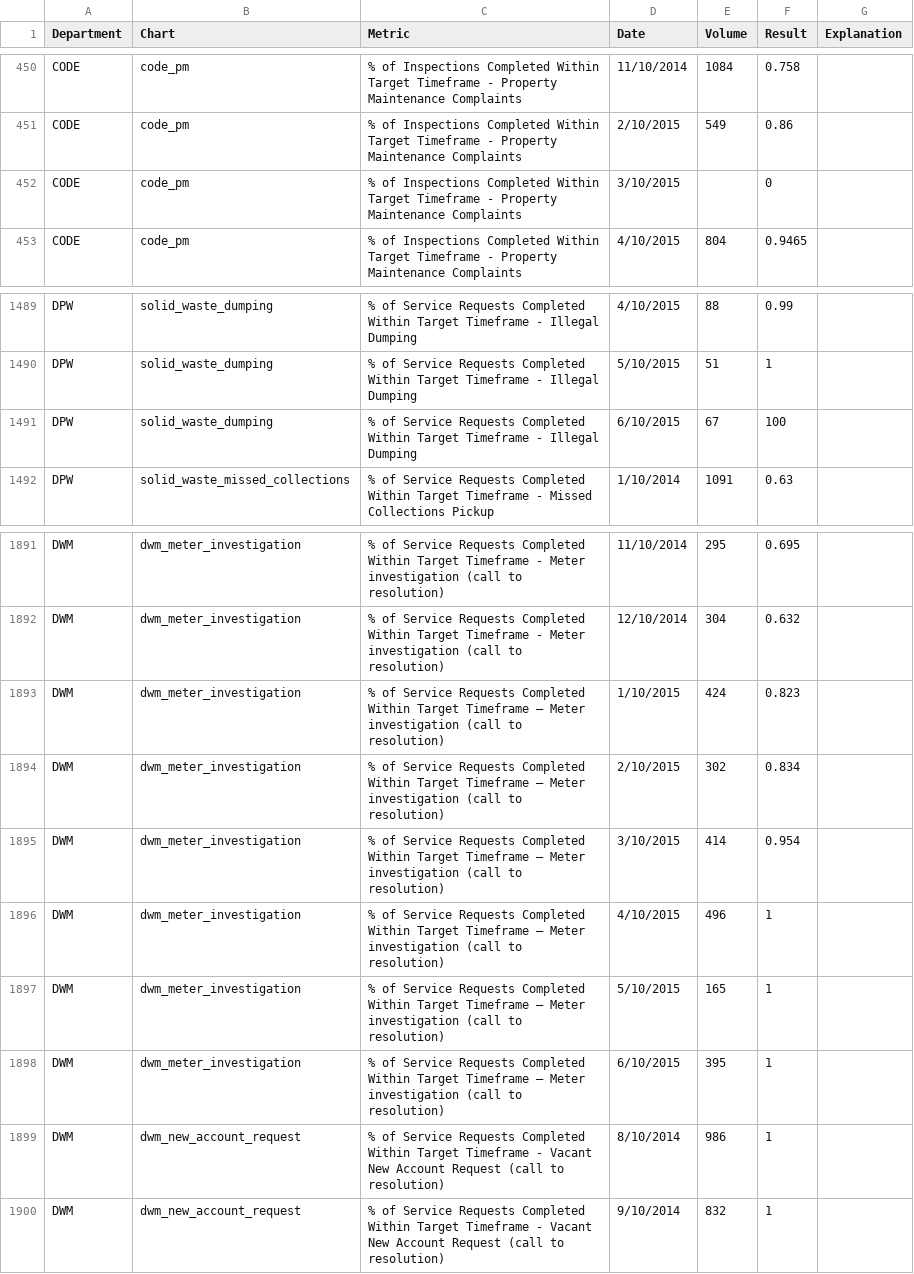
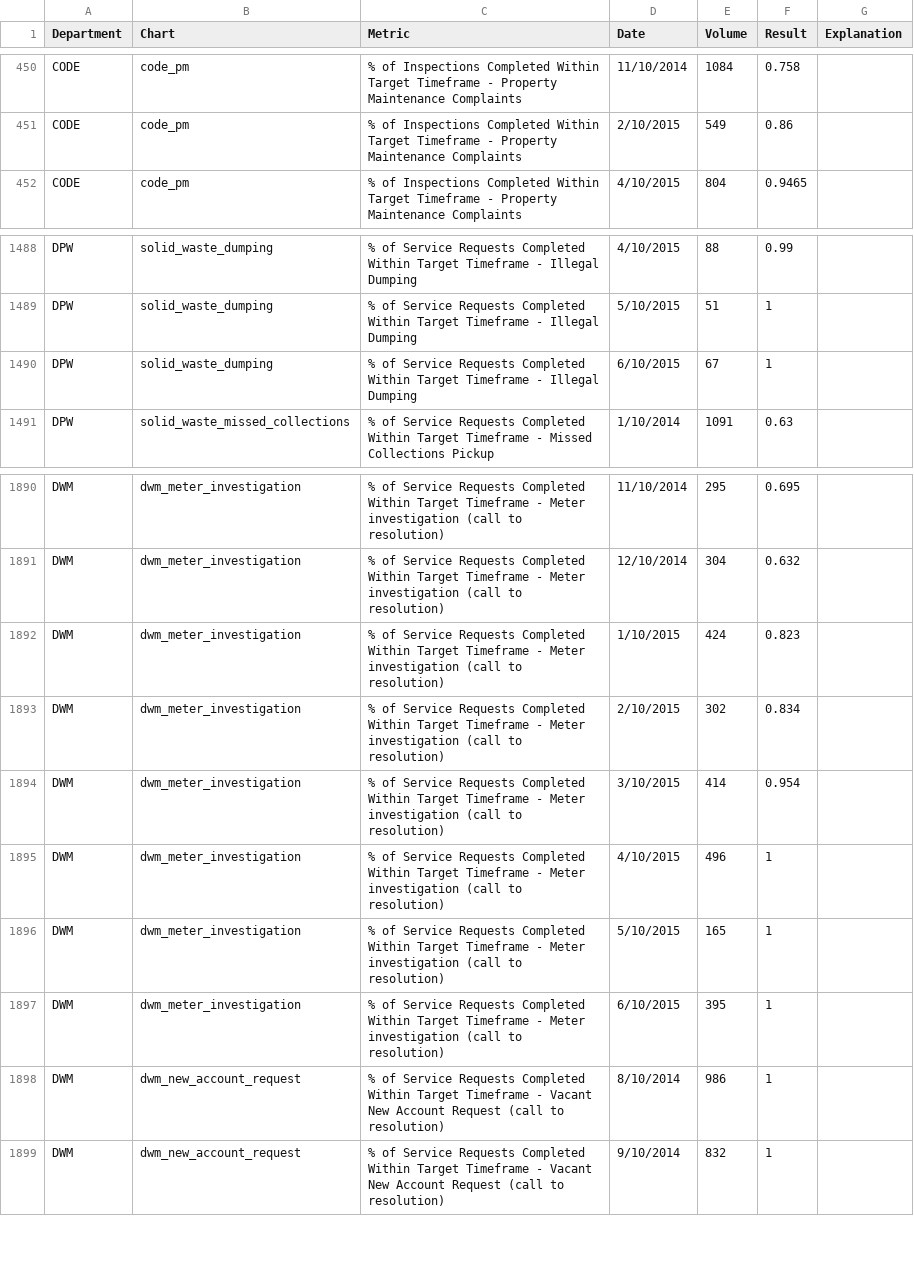
Before and after one commit to foratlanta/foratlanta.github.io, a CSV file: data/data.csv, drawn as a sheet; only a part is shown, gaps mark what is left out; removed rows and columns are numbered as before the commit, all else as after; the diff covers the shown part only; the diff names each change by its address in the sheet, - before the commit and + after, or states it on an @@ line.

```diff
--- a/data/data.csv
+++ b/data/data.csv
-row 452: CODE | code_pm | % of Inspections Completed Within Target Timeframe - Property Maintenance Complaints | 3/10/2015 |  | 0
-F1490 (Result): 100
+F1490 (Result): 1
-C1892:C1897 (Metric): …Target Timeframe – Meter investigation…
+C1892:C1897 (Metric): …Target Timeframe - Meter investigation…
```
Also changed, not shown: 18 edited cells elsewhere in this file.
